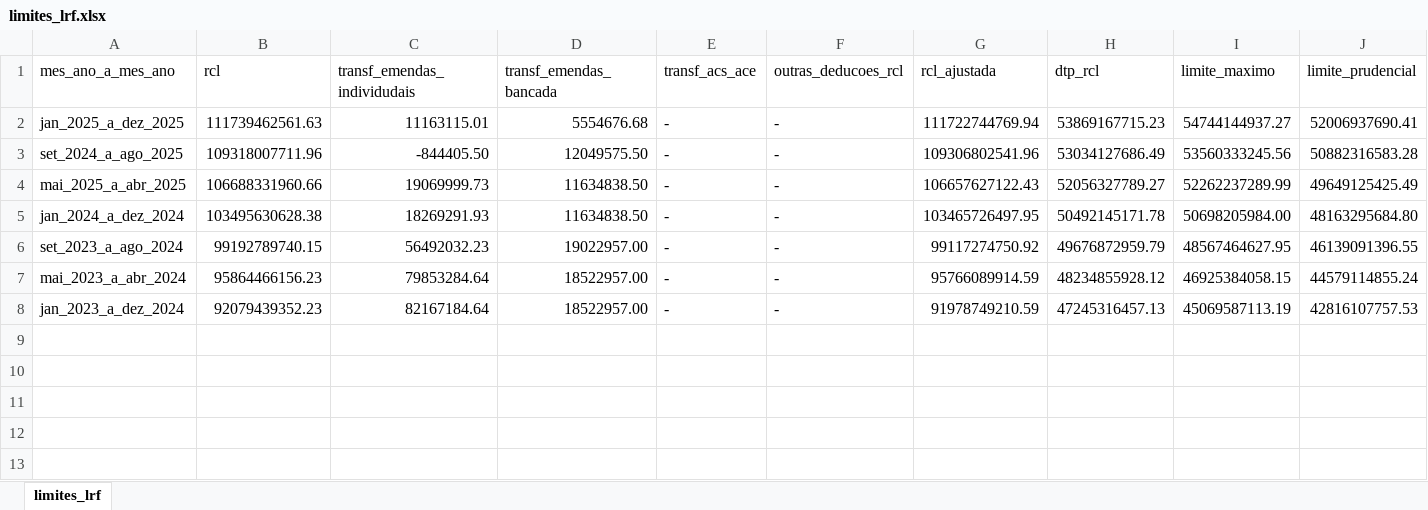
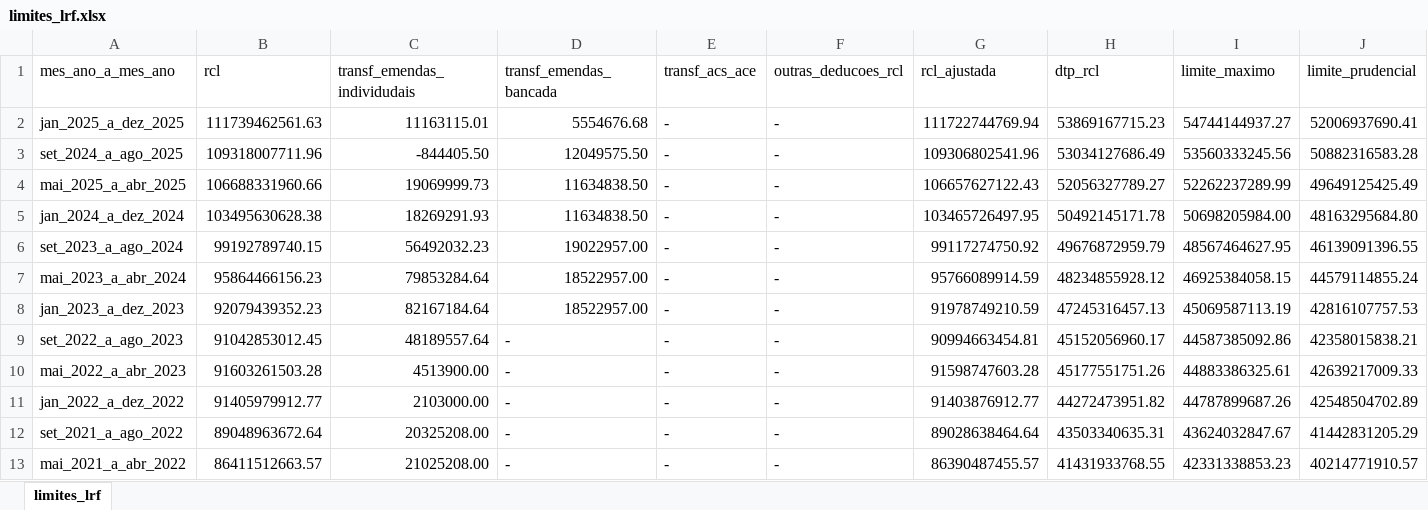
Before and after one commit to transparencia-mg/portal_despesa_pessoal, an Excel workbook: upload/limites_lrf.xlsx, sheet limites_lrf, drawn as a sheet; only a part is shown; values as stored, in another font and other column widths than the file's, no borders; rows hold the shown columns only; the diff names each change by its address in the sheet, - before the commit and + after, or states it on an @@ line.

```diff
--- a/upload/limites_lrf.xlsx (sheet limites_lrf)
+++ b/upload/limites_lrf.xlsx (sheet limites_lrf)
-A8 (mes_ano_a_mes_ano): jan_2023_a_dez_2024
+A8 (mes_ano_a_mes_ano): jan_2023_a_dez_2023
+row 9: set_2022_a_ago_2023 | 91042853012.45 | 48189557.64 | - | - | - | 90994663454.81 | 45152056960.17 | 44587385092.86 | 42358015838.21
+row 10: mai_2022_a_abr_2023 | 91603261503.28 | 4513900.00 | - | - | - | 91598747603.28 | 45177551751.26 | 44883386325.61 | 42639217009.33
+row 11: jan_2022_a_dez_2022 | 91405979912.77 | 2103000.00 | - | - | - | 91403876912.77 | 44272473951.82 | 44787899687.26 | 42548504702.89
+row 12: set_2021_a_ago_2022 | 89048963672.64 | 20325208.00 | - | - | - | 89028638464.64 | 43503340635.31 | 43624032847.67 | 41442831205.29
+row 13: mai_2021_a_abr_2022 | 86411512663.57 | 21025208.00 | - | - | - | 86390487455.57 | 41431933768.55 | 42331338853.23 | 40214771910.57
```
Also changed, not shown: upload/despesa_pessoal_mensal.xlsx.
